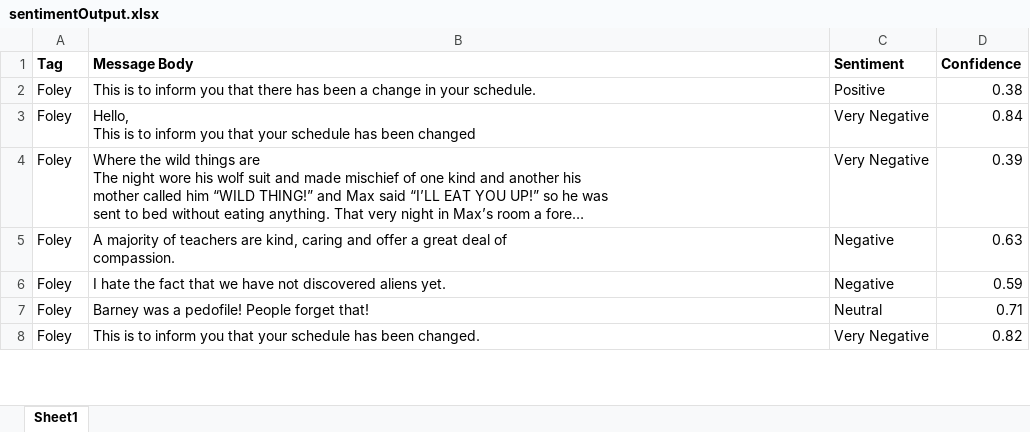
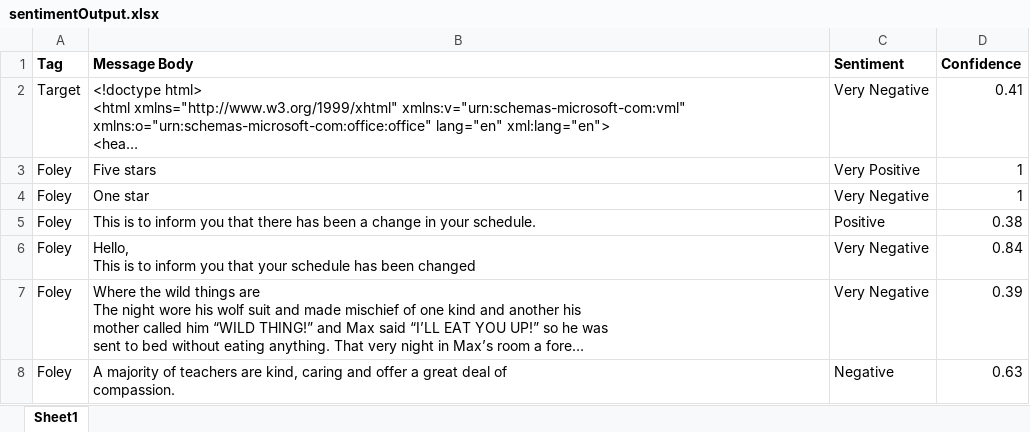
Before and after one commit to 201019-UiPath/Jewlz-TheBoyz-PlaylistAutomation-P2, an Excel workbook: SentimentPerformer/sentimentOutput.xlsx, sheet Sheet1, drawn as a sheet; only a part is shown; the shorter side is filled out with more unchanged rows; long unchanged cells end in …; values as stored, in another font and other column widths than the file's, no borders; the diff covers the shown part only; the diff names each change by its address in the sheet, - before the commit and + after, or states it on an @@ line.

Commit message:
sentiment excel update

```diff
--- a/SentimentPerformer/sentimentOutput.xlsx (sheet Sheet1)
+++ b/SentimentPerformer/sentimentOutput.xlsx (sheet Sheet1)
@@ row 9 moved to row 2: Target @@
+row 3: Foley | Five stars | Very Positive | 1
+row 4: Foley | One star | Very Negative | 1
```
Also changed, not shown: 90 added rows elsewhere in this sheet, 2 other files.
